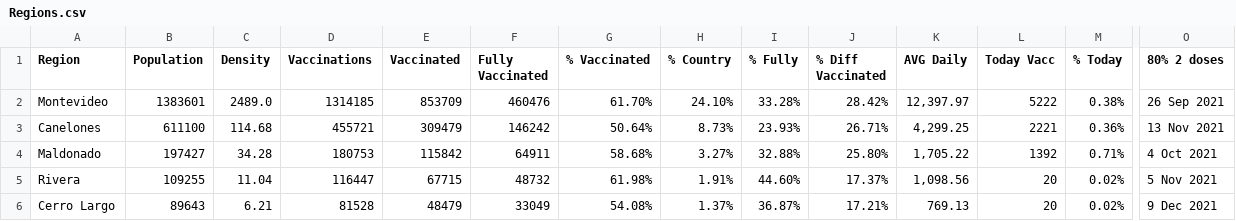
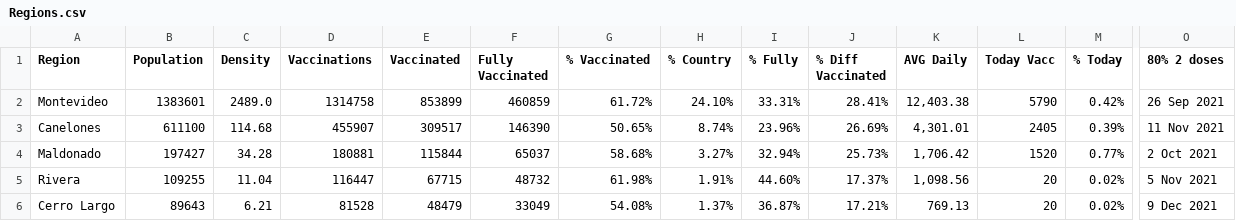
Before and after one commit to 3dgiordano/covid-19-uy-vacc-data, a CSV file: data/Regions.csv, drawn as a sheet; only a part is shown, gaps mark what is left out; the diff covers the shown part only; the diff names each change by its address in the sheet, - before the commit and + after, or states it on an @@ line.

```diff
--- a/data/Regions.csv
+++ b/data/Regions.csv
-D2 (Vaccinations): 1314185
+D2 (Vaccinations): 1314758
-E2 (Vaccinated): 853709
+E2 (Vaccinated): 853899
-F2 (Fully Vaccinated): 460476
+F2 (Fully Vaccinated): 460859
-G2 (% Vaccinated): 61.70%
+G2 (% Vaccinated): 61.72%
-I2 (% Fully): 33.28%
+I2 (% Fully): 33.31%
-J2 (% Diff Vaccinated): 28.42%
+J2 (% Diff Vaccinated): 28.41%
-K2 (AVG Daily): 12,397.97
+K2 (AVG Daily): 12,403.38
-L2 (Today Vacc): 5222
+L2 (Today Vacc): 5790
-M2 (% Today): 0.38%
+M2 (% Today): 0.42%
-D3 (Vaccinations): 455721
+D3 (Vaccinations): 455907
-E3 (Vaccinated): 309479
+E3 (Vaccinated): 309517
-F3 (Fully Vaccinated): 146242
+F3 (Fully Vaccinated): 146390
-G3 (% Vaccinated): 50.64%
+G3 (% Vaccinated): 50.65%
-H3 (% Country): 8.73%
+H3 (% Country): 8.74%
-I3 (% Fully): 23.93%
+I3 (% Fully): 23.96%
-J3 (% Diff Vaccinated): 26.71%
+J3 (% Diff Vaccinated): 26.69%
-K3 (AVG Daily): 4,299.25
+K3 (AVG Daily): 4,301.01
-L3 (Today Vacc): 2221
+L3 (Today Vacc): 2405
-M3 (% Today): 0.36%
+M3 (% Today): 0.39%
-O3 (80% 2 doses): 13 Nov 2021
+O3 (80% 2 doses): 11 Nov 2021
-D4 (Vaccinations): 180753
+D4 (Vaccinations): 180881
-E4 (Vaccinated): 115842
+E4 (Vaccinated): 115844
-F4 (Fully Vaccinated): 64911
+F4 (Fully Vaccinated): 65037
-I4 (% Fully): 32.88%
+I4 (% Fully): 32.94%
-J4 (% Diff Vaccinated): 25.80%
+J4 (% Diff Vaccinated): 25.73%
-K4 (AVG Daily): 1,705.22
+K4 (AVG Daily): 1,706.42
-L4 (Today Vacc): 1392
+L4 (Today Vacc): 1520
-M4 (% Today): 0.71%
+M4 (% Today): 0.77%
-O4 (80% 2 doses): 4 Oct 2021
+O4 (80% 2 doses): 2 Oct 2021
```
Also changed, not shown: 81 edited cells elsewhere in this file, data/Uruguay.csv, 25 other files.
